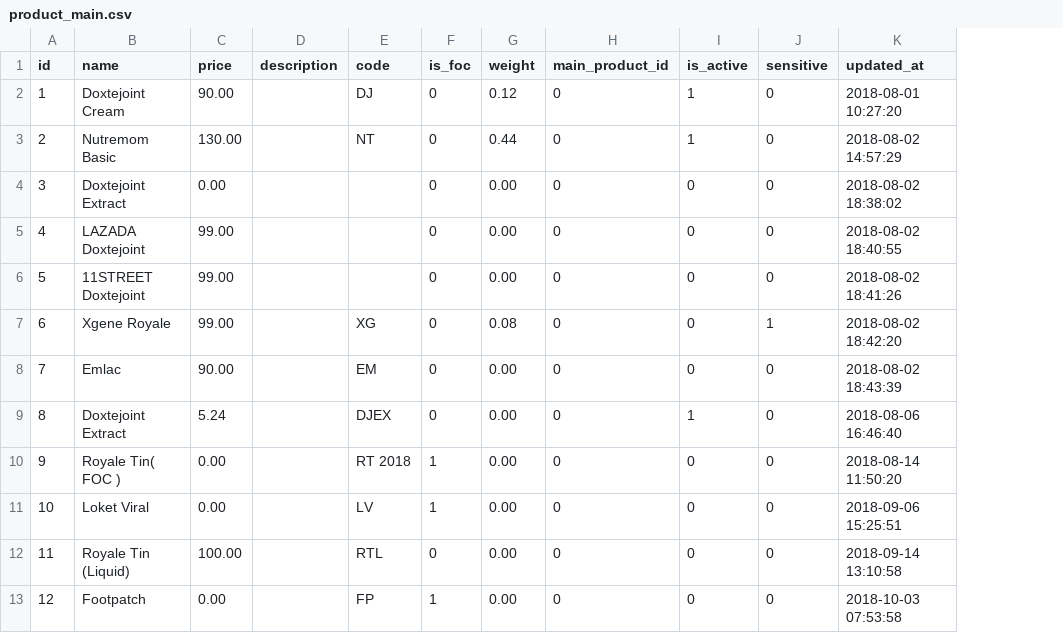
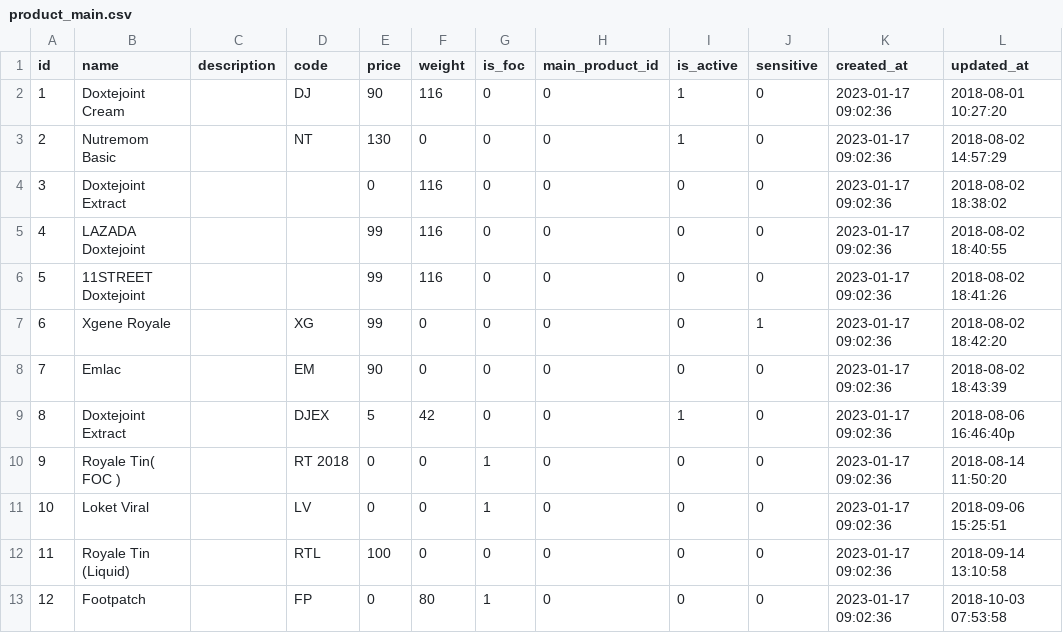
Before and after one commit to falahzubir/wms, a CSV file: database/imports/product_main.csv, drawn as a sheet; only a part is shown; removed rows and columns are numbered as before the commit, all else as after; the diff names each change by its address in the sheet, - before the commit and + after, or states it on an @@ line.

```diff
--- a/database/imports/product_main.csv
+++ b/database/imports/product_main.csv
-column C (price), rows 2-13: 90.00 | 130.00 | 0.00 | 99.00 | 99.00 | 99.00 | 90.00 | 5.24 | 0.00 | 0.00 | 100.00 | 0.00
+column E (price), rows 2-13: 90 | 130 | 0 | 99 | 99 | 99 | 90 | 5 | 0 | 0 | 100 | 0
+column F (weight), rows 2-13: 116 | 0 | 116 | 116 | 116 | 0 | 0 | 42 | 0 | 0 | 0 | 80
-column G (weight), rows 2-13: 0.12 | 0.44 | 0.00 | 0.00 | 0.00 | 0.08 | 0.00 | 0.00 | 0.00 | 0.00 | 0.00 | 0.00
+column K (created_at), rows 2-13: all 2023-01-17 09:02:36
-L9 (updated_at): 2018-08-06 16:46:40
+L9 (updated_at): 2018-08-06 16:46:40p
```
Also changed, not shown: 2 other files.
